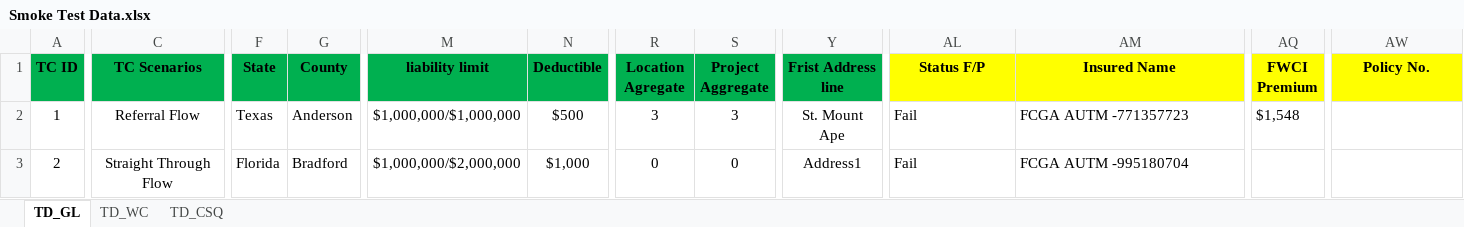
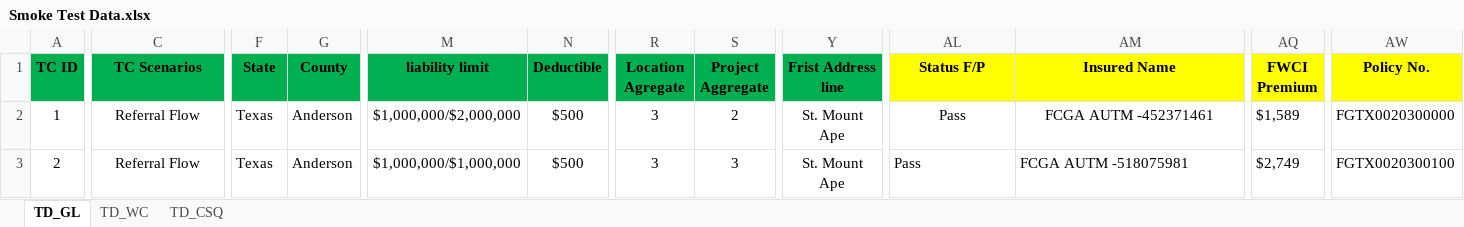
Before and after one commit to sanket-pmam/FCGA-Version2, an Excel workbook: Smoke Test Data.xlsx, sheet TD_GL, drawn as a sheet; only a part is shown, gaps mark what is left out; values as stored, in another font and other column widths than the file's, no borders; the diff covers the shown part only; the diff names each change by its address in the sheet, - before the commit and + after, or states it on an @@ line.

```diff
--- a/Smoke Test Data.xlsx (sheet TD_GL)
+++ b/Smoke Test Data.xlsx (sheet TD_GL)
-M2 (liability limit): $1,000,000/$1,000,000
+M2 (liability limit): $1,000,000/$2,000,000
-S2 (Project Aggregate): 3
+S2 (Project Aggregate): 2
-AL2:AL3 (Status F/P): Fail
+AL2:AL3 (Status F/P): Pass
-AL2:AM2 alignment: left
+AL2:AM2 alignment: center
-AM2 (Insured Name): FCGA AUTM -771357723
+AM2 (Insured Name): FCGA AUTM -452371461
-AQ2 (FWCI Premium): $1,548
+AQ2 (FWCI Premium): $1,589
-AW2 (Policy No.): (empty)
+AW2 (Policy No.): FGTX0020300000
-C3 (TC Scenarios): Straight Through Flow
+C3 (TC Scenarios): Referral Flow
-F3 (State): Florida
+F3 (State): Texas
-G3 (County): Bradford
+G3 (County): Anderson
-M3 (liability limit): $1,000,000/$2,000,000
+M3 (liability limit): $1,000,000/$1,000,000
-N3 (Deductible): $1,000
+N3 (Deductible): $500
-R3 (Location Agregate): 0
+R3 (Location Agregate): 3
-S3 (Project Aggregate): 0
+S3 (Project Aggregate): 3
-Y3 (Frist Address line): Address1
+Y3 (Frist Address line): St. Mount Ape
-AM3 (Insured Name): FCGA AUTM -995180704
+AM3 (Insured Name): FCGA AUTM -518075981
-AQ3 (FWCI Premium): (empty)
+AQ3 (FWCI Premium): $2,749
-AW3 (Policy No.): (empty)
+AW3 (Policy No.): FGTX0020300100
```
Also changed, not shown: 2 removed rows, 27 edited cells and cell formats elsewhere in this sheet, sheet TD_WC, formulas that keep their value, 8 other files.
